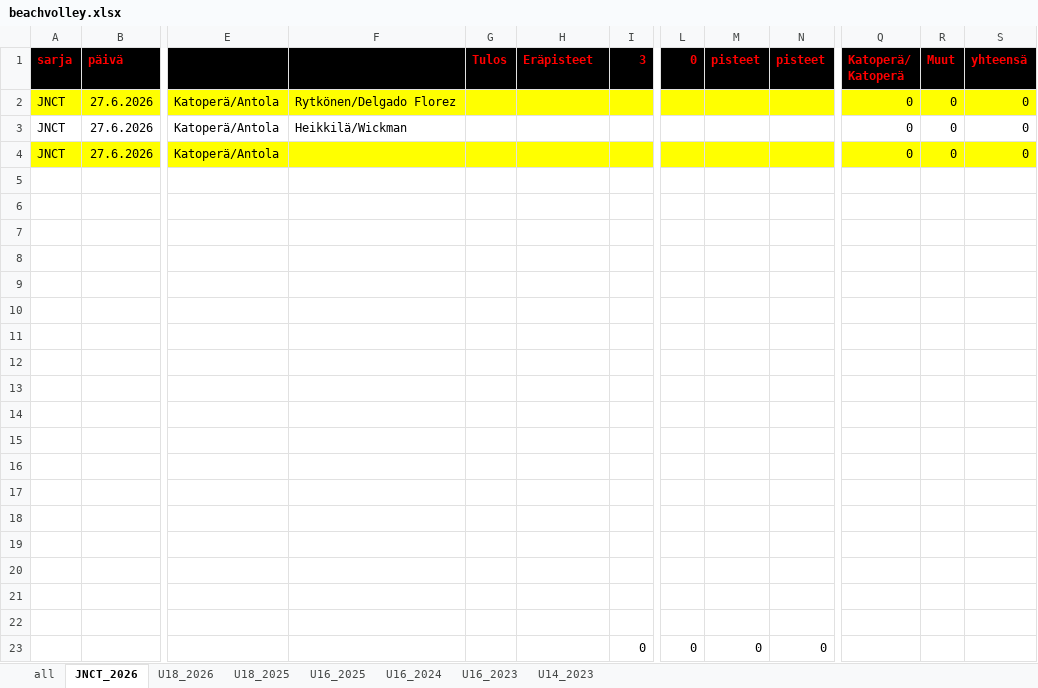
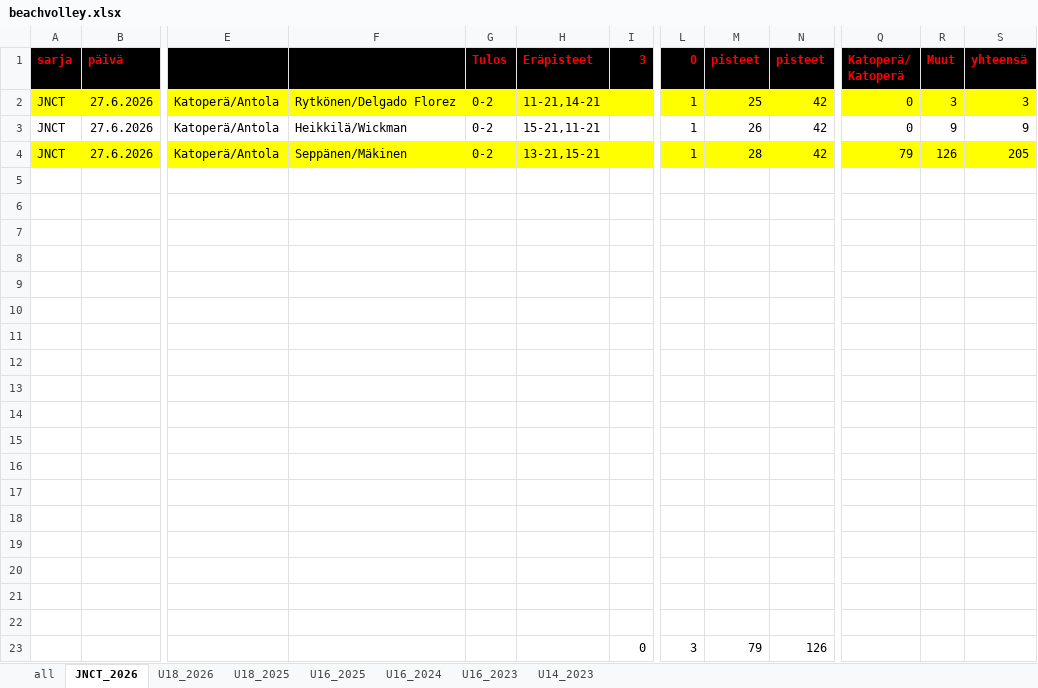
Before and after one commit to jkatoper/kaudet, an Excel workbook: beachvolley.xlsx, sheet JNCT_2026, drawn as a sheet; only a part is shown, gaps mark what is left out; values as stored, in another font and other column widths than the file's, no borders; the diff names each change by its address in the sheet, - before the commit and + after, or states it on an @@ line.

Commit message:
jnct hml added

```diff
--- a/beachvolley.xlsx (sheet JNCT_2026)
+++ b/beachvolley.xlsx (sheet JNCT_2026)
-G2:G4 (Tulos): (empty)
+G2:G4 (Tulos): 0-2
-H2 (Eräpisteet): (empty)
+H2 (Eräpisteet): 11-21,14-21
-L2:L4 (0): (empty)
+L2:L4 (0): 1
-M2 (pisteet): (empty)
+M2 (pisteet): 25
-N2:N4 (pisteet): (empty)
+N2:N4 (pisteet): 42
-R2 (Muut): 0
+R2 (Muut): 3
-S2 (yhteensä): 0
+S2 (yhteensä): 3
-H3 (Eräpisteet): (empty)
+H3 (Eräpisteet): 15-21,11-21
-M3 (pisteet): (empty)
+M3 (pisteet): 26
-R3 (Muut): 0
+R3 (Muut): 9
-S3 (yhteensä): 0
+S3 (yhteensä): 9
-F4: (empty)
+F4: Seppänen/Mäkinen
-H4 (Eräpisteet): (empty)
+H4 (Eräpisteet): 13-21,15-21
-M4 (pisteet): (empty)
+M4 (pisteet): 28
-Q4 (Katoperä/ Katoperä): 0
+Q4 (Katoperä/ Katoperä): 79
-R4 (Muut): 0
+R4 (Muut): 126
-S4 (yhteensä): 0
+S4 (yhteensä): 205
-L23 (0): 0
+L23 (0): 3
-M23 (pisteet): 0
+M23 (pisteet): 79
-N23 (pisteet): 0
+N23 (pisteet): 126
```
Also changed, not shown: sheet all, 2 other files.
